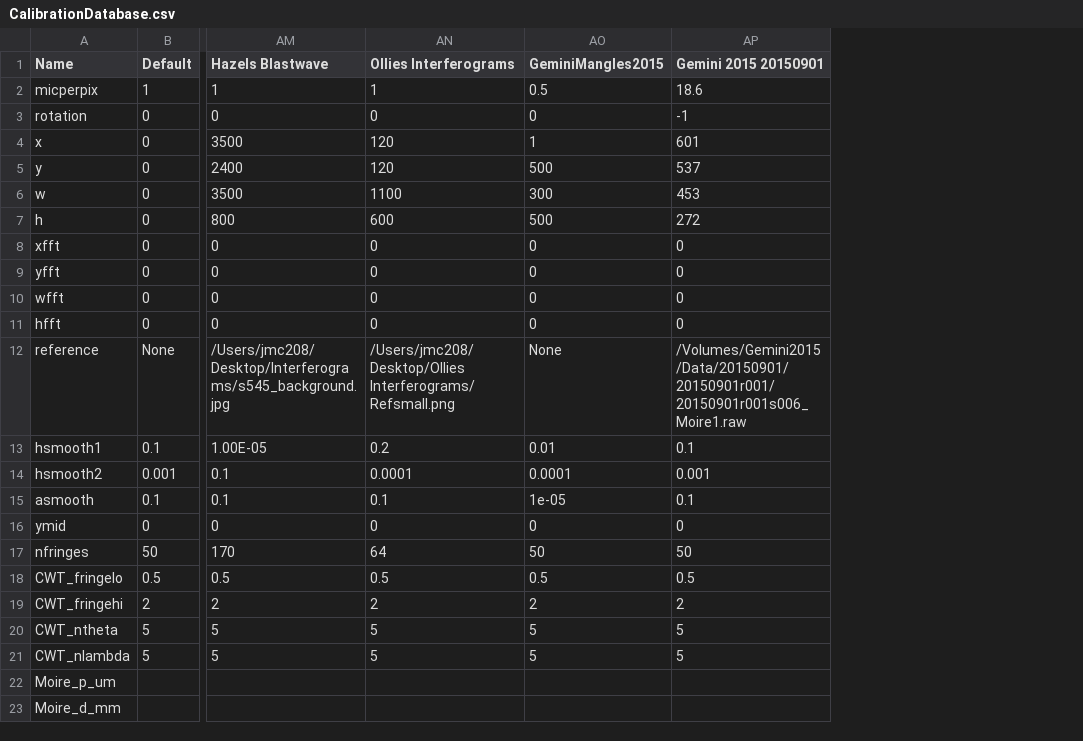
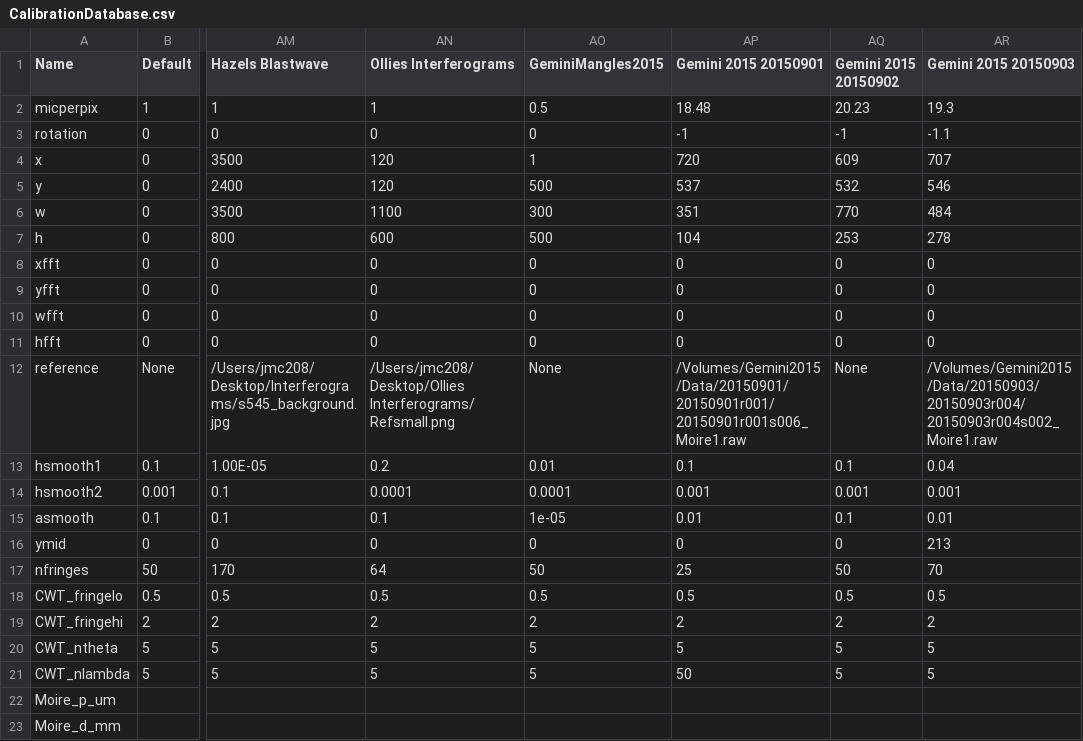
Before and after one commit to jasmcole/Interpret, a CSV file: CalibrationDatabase.csv, drawn as a sheet; only a part is shown, gaps mark what is left out; the diff names each change by its address in the sheet, - before the commit and + after, or states it on an @@ line.

```diff
--- a/CalibrationDatabase.csv
+++ b/CalibrationDatabase.csv
+column AQ (Gemini 2015 20150902), rows 2-21: 20.23 | -1 | 609 | 532 | 770 | 253 | 0 | 0 | 0 | 0 | None | 0.1 | 0.001 | 0.1 | 0 | 50 | 0.5 | 2 | 5 | 5
+column AR (Gemini 2015 20150903), rows 2-21: 19.3 | -1.1 | 707 | 546 | 484 | 278 | 0 | 0 | 0 | 0 | /Volumes/Gemini2015/Data/20150903/20150903r004/20150903r004s002_Moire1.raw | 0.04 | 0.001 | 0.01 | 213 | 70 | 0.5 | 2 | 5 | 5
-AP2 (Gemini 2015 20150901): 18.6
+AP2 (Gemini 2015 20150901): 18.48
-AP4 (Gemini 2015 20150901): 601
+AP4 (Gemini 2015 20150901): 720
-AP6 (Gemini 2015 20150901): 453
+AP6 (Gemini 2015 20150901): 351
-AP7 (Gemini 2015 20150901): 272
+AP7 (Gemini 2015 20150901): 104
-AP15 (Gemini 2015 20150901): 0.1
+AP15 (Gemini 2015 20150901): 0.01
-AP17 (Gemini 2015 20150901): 50
+AP17 (Gemini 2015 20150901): 25
-AP21 (Gemini 2015 20150901): 5
+AP21 (Gemini 2015 20150901): 50
```
Also changed, not shown: CalibrationDatabase_backup.csv, 25 other files.
